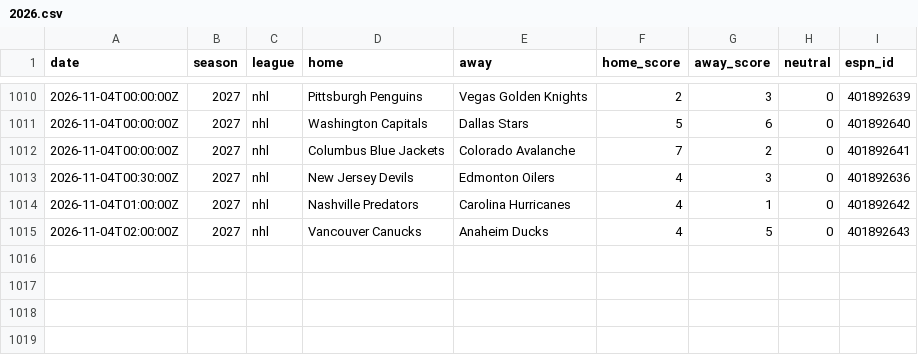
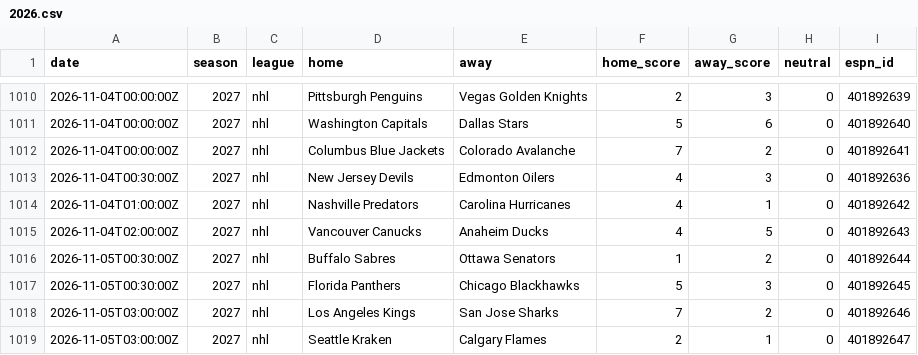
Before and after one commit to AdrianShah/C-Sports-Predictor, a CSV file: history/nhl/2026.csv, drawn as a sheet; only a part is shown, gaps mark what is left out.

```diff
--- a/history/nhl/2026.csv
+++ b/history/nhl/2026.csv
@@ -1015 +1015,5 @@ date,season,league,home,away,home_score,away_score,neutral,espn_id
 2026-11-04T02:00:00Z,2027,nhl,Vancouver Canucks,Anaheim Ducks,4,5,0,401892643
+2026-11-05T00:30:00Z,2027,nhl,Buffalo Sabres,Ottawa Senators,1,2,0,401892644
+2026-11-05T00:30:00Z,2027,nhl,Florida Panthers,Chicago Blackhawks,5,3,0,401892645
+2026-11-05T03:00:00Z,2027,nhl,Los Angeles Kings,San Jose Sharks,7,2,0,401892646
+2026-11-05T03:00:00Z,2027,nhl,Seattle Kraken,Calgary Flames,2,1,0,401892647
```
Also changed, not shown: history/nba/2026.csv, 1 other file.
